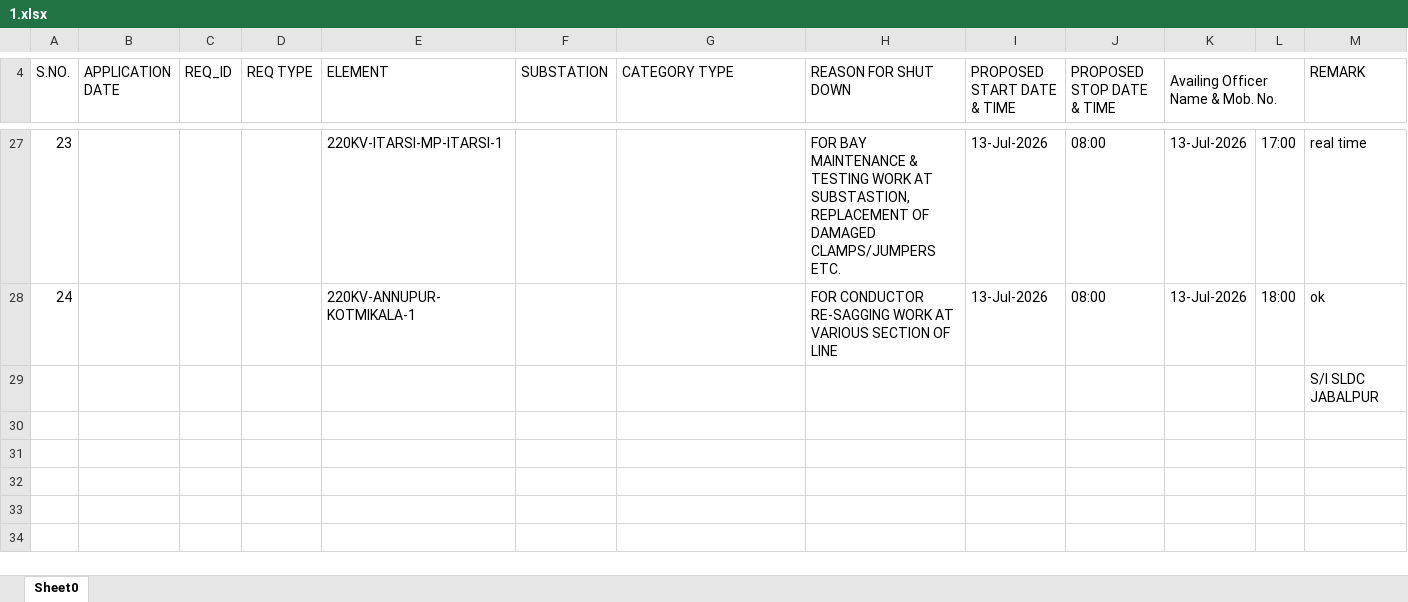
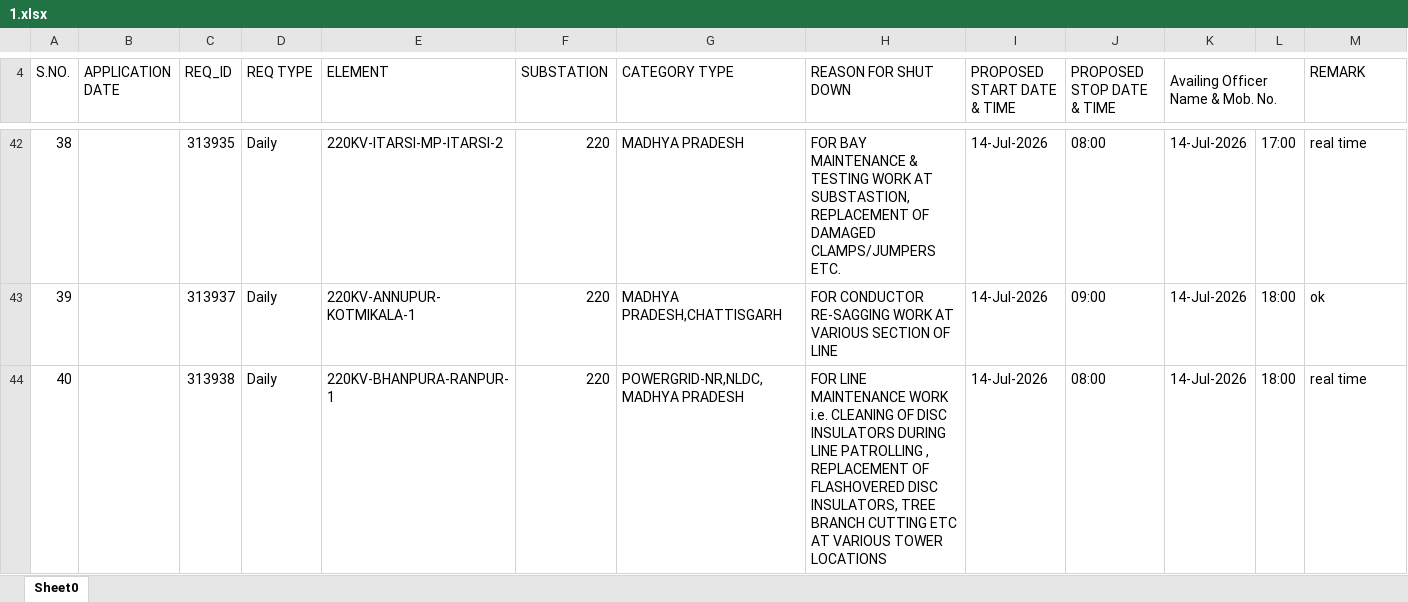
Before and after one commit to SLDCMP/shutdown, an Excel workbook: 1.xlsx, sheet Sheet0, drawn as a sheet; only a part is shown, gaps mark what is left out; values as stored, in another font and other column widths than the file's, no cell formats; charts and pictures not drawn; removed rows and columns are numbered as before the commit, all else as after; the diff covers the shown part only; the diff names each change by its address in the sheet, - before the commit and + after, or states it on an @@ line.

```diff
--- a/1.xlsx (sheet Sheet0)
+++ b/1.xlsx (sheet Sheet0)
@@ column A (S.NO.) renumbered between rows 15 and 43 @@
-C42 (REQ_ID): (empty)
+C42 (REQ_ID): 313935
-D42:D43 (REQ TYPE): (empty)
+D42:D43 (REQ TYPE): Daily
-E42 (ELEMENT): 220KV-ITARSI-MP-ITARSI-1
+E42 (ELEMENT): 220KV-ITARSI-MP-ITARSI-2
-F42:F43 (SUBSTATION): (empty)
+F42:F43 (SUBSTATION): 220
-G42 (CATEGORY TYPE): (empty)
+G42 (CATEGORY TYPE): MADHYA PRADESH
-I42:I43 (PROPOSED START DATE & TIME): 13-Jul-2026
+I42:I43 (PROPOSED START DATE & TIME): 14-Jul-2026
-K42:K43 (Availing Officer Name & Mob. No.): 13-Jul-2026
+K42:K43 (Availing Officer Name & Mob. No.): 14-Jul-2026
-C43 (REQ_ID): (empty)
+C43 (REQ_ID): 313937
-G43 (CATEGORY TYPE): (empty)
+G43 (CATEGORY TYPE): MADHYA PRADESH,CHATTISGARH
-J43 (PROPOSED STOP DATE & TIME): 08:00
+J43 (PROPOSED STOP DATE & TIME): 09:00
-row 29:  |  |  |  |  |  |  |  |  |  |  |  | S/I SLDC JABALPUR
+row 44: 40 |  | 313938 | Daily | 220KV-BHANPURA-RANPUR-1 | 220 | POWERGRID-NR,NLDC,MADHYA PRADESH | FOR LINE MAINTENANCE WORK i.e. CLEANING OF DISC INSULATORS DURING LINE PATROLLING , REPLACEMENT OF FLASHOVERED DISC INSULATORS, TREE BRANCH CUTTING ETC AT VARIOUS TOWER LOCATIONS | 14-Jul-2026 | 08:00 | 14-Jul-2026 | 18:00 | real time
```
Also changed, not shown: 27 added rows, 12 removed rows and 25 edited cells elsewhere in this sheet, cell formats, formulas that keep their value, charts or pictures.
